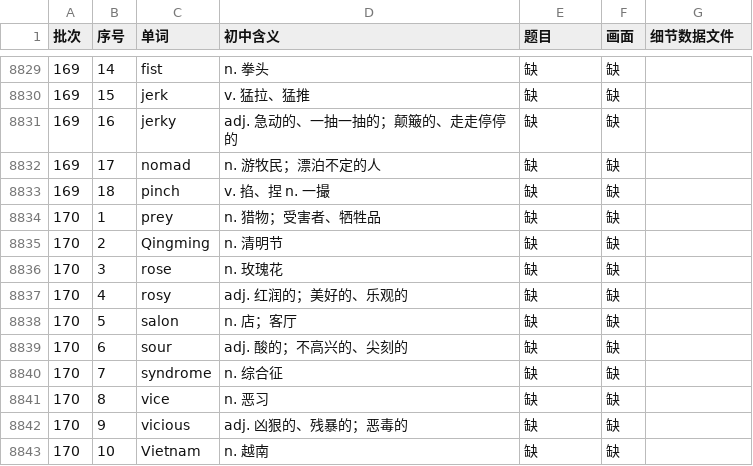
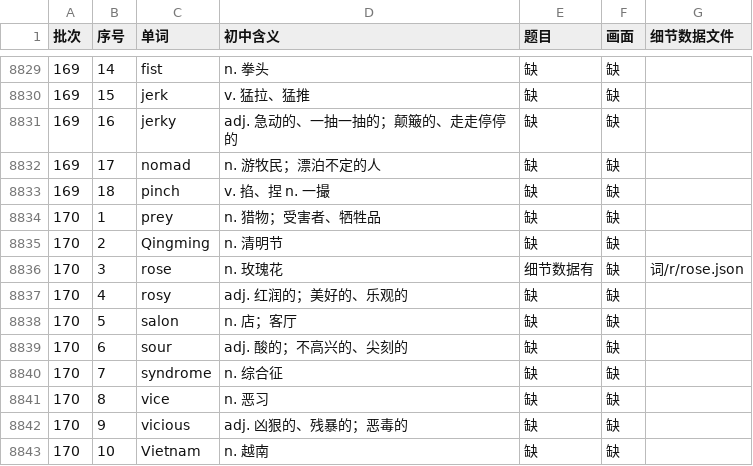
Before and after one commit to Jacklee15333/ciyuanchaifeng, a TSV file: 总表视频细节数据/索引.tsv, drawn as a sheet; only a part is shown, gaps mark what is left out; the diff covers the shown part only.

```diff
--- a/总表视频细节数据/索引.tsv
+++ b/总表视频细节数据/索引.tsv
@@ -8835,3 +8835,3 @@
 170	2	Qingming	n. 清明节	缺	缺	
-170	3	rose	n. 玫瑰花	缺	缺	
+170	3	rose	n. 玫瑰花	细节数据有	缺	词/r/rose.json
 170	4	rosy	adj. 红润的；美好的、乐观的	缺	缺	
```
Also changed, not shown: 50 edited cells elsewhere in this file, 26 other files.
